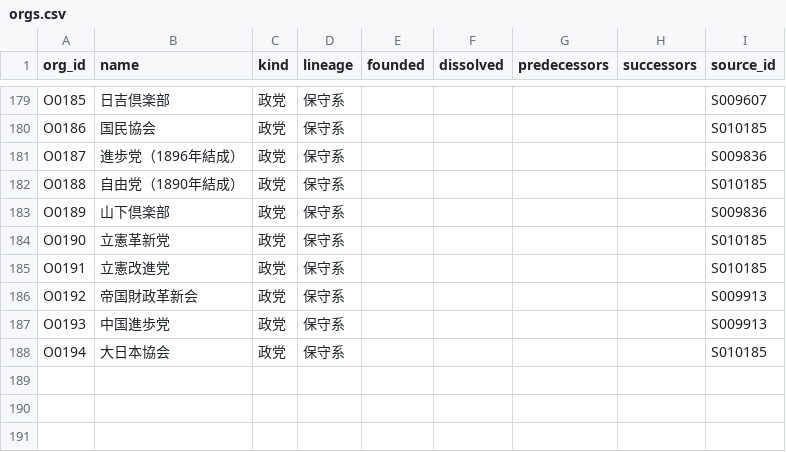
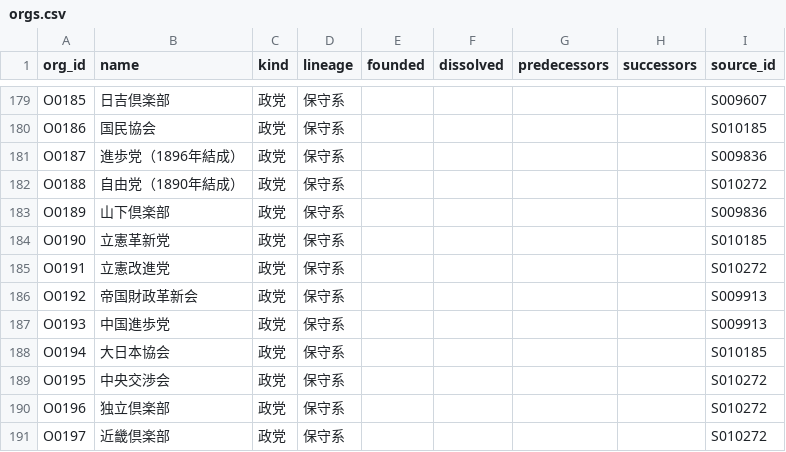
Before and after one commit to s2202-3099/kokkai-soran, a CSV file: data/orgs.csv, drawn as a sheet; only a part is shown, gaps mark what is left out.

```diff
--- a/data/orgs.csv
+++ b/data/orgs.csv
@@ -181,6 +181,6 @@ O0186,国民協会,政党,保守系,,,,,S010185
 O0187,進歩党（1896年結成）,政党,保守系,,,,,S009836
-O0188,自由党（1890年結成）,政党,保守系,,,,,S010185
+O0188,自由党（1890年結成）,政党,保守系,,,,,S010272
 O0189,山下倶楽部,政党,保守系,,,,,S009836
 O0190,立憲革新党,政党,保守系,,,,,S010185
-O0191,立憲改進党,政党,保守系,,,,,S010185
+O0191,立憲改進党,政党,保守系,,,,,S010272
 O0192,帝国財政革新会,政党,保守系,,,,,S009913
@@ -188 +188,4 @@ O0193,中国進歩党,政党,保守系,,,,,S009913
 O0194,大日本協会,政党,保守系,,,,,S010185
+O0195,中央交渉会,政党,保守系,,,,,S010272
+O0196,独立倶楽部,政党,保守系,,,,,S010272
+O0197,近畿倶楽部,政党,保守系,,,,,S010272
```
Also changed, not shown: data/aliases.csv, data/districts.csv, 11 other files.
